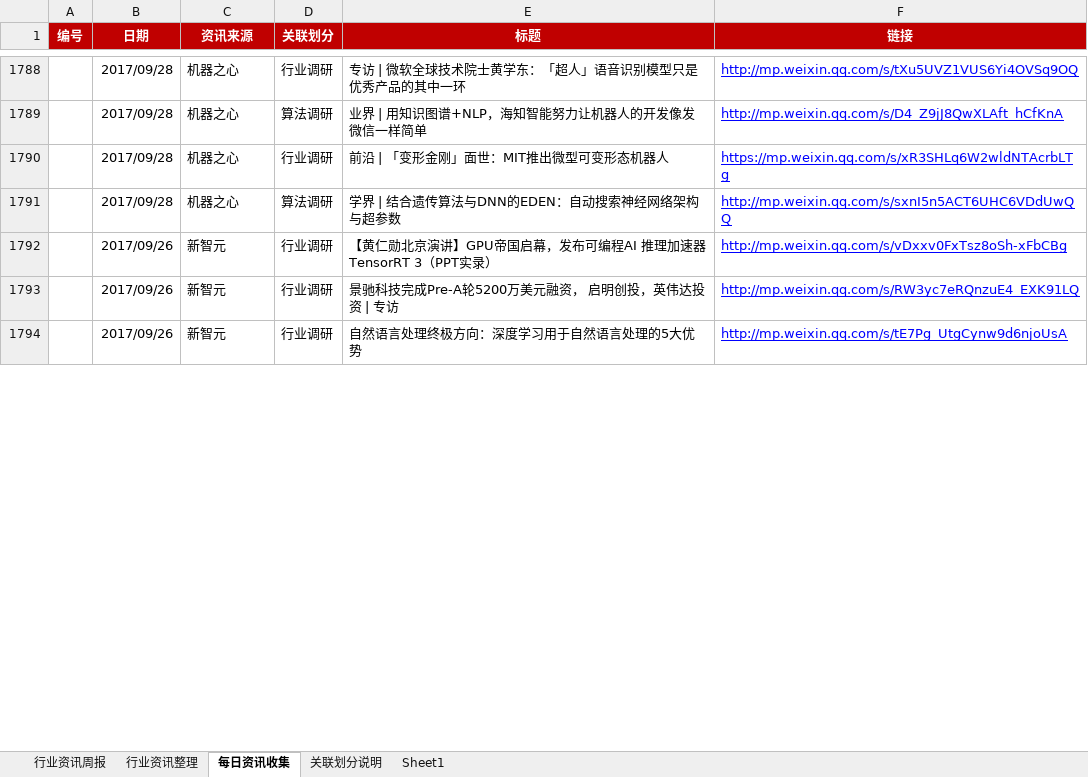
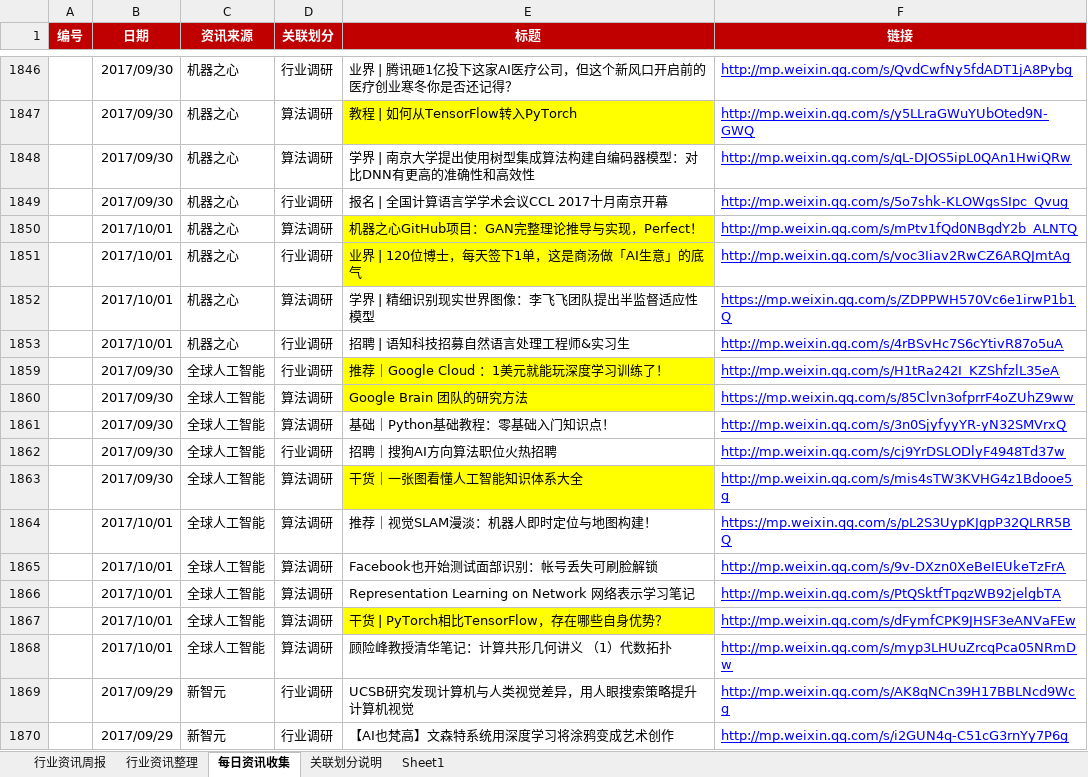
Before and after one commit to Johnqiu123/TradeInformation, an Excel workbook: 微信公众号信息整合1.0.xlsx, sheet 每日资讯收集, drawn as a sheet; only a part is shown, gaps mark what is left out; values as stored, in another font and other column widths than the file's, no borders; removed rows and columns are numbered as before the commit, all else as after; the diff covers the shown part only; the diff names each change by its address in the sheet, - before the commit and + after, or states it on an @@ line.

```diff
--- a/微信公众号信息整合1.0.xlsx (sheet 每日资讯收集)
+++ b/微信公众号信息整合1.0.xlsx (sheet 每日资讯收集)
-B1846 (日期): 2017/09/28
+B1846 (日期): 2017/09/30
-E1846 (标题): 专访 | 微软全球技术院士黄学东：「超人」语音识别模型只是优秀产品的其中一环
+E1846 (标题): 业界 | 腾讯砸1亿投下这家AI医疗公司，但这个新风口开启前的医疗创业寒冬你是否还记得？
-F1846 (链接): http://mp.weixin.qq.com/s/tXu5UVZ1VUS6Yi4OVSq9OQ
+F1846 (链接): http://mp.weixin.qq.com/s/QvdCwfNy5fdADT1jA8Pybg
+row 1847:  | 2017/09/30 | 机器之心 | 算法调研 | 教程 | 如何从TensorFlow转入PyTorch | http://mp.weixin.qq.com/s/y5LLraGWuYUbOted9N-GWQ
-B1848:B1849 (日期): 2017/09/28
+B1848:B1849 (日期): 2017/09/30
-E1848 (标题): 业界 | 用知识图谱+NLP，海知智能努力让机器人的开发像发微信一样简单
+E1848 (标题): 学界 | 南京大学提出使用树型集成算法构建自编码器模型：对比DNN有更高的准确性和高效性
-F1848 (链接): http://mp.weixin.qq.com/s/D4_Z9jJ8QwXLAft_hCfKnA
+F1848 (链接): http://mp.weixin.qq.com/s/qL-DJOS5ipL0QAn1HwiQRw
-E1849 (标题): 前沿 | 「变形金刚」面世：MIT推出微型可变形态机器人
+E1849 (标题): 报名 | 全国计算语言学学术会议CCL 2017十月南京开幕
-F1849 (链接): https://mp.weixin.qq.com/s/xR3SHLq6W2wldNTAcrbLTg
+F1849 (链接): http://mp.weixin.qq.com/s/5o7shk-KLOWgsSIpc_Qvug
+row 1850:  | 2017/10/01 | 机器之心 | 算法调研 | 机器之心GitHub项目：GAN完整理论推导与实现，Perfect！ | http://mp.weixin.qq.com/s/mPtv1fQd0NBgdY2b_ALNTQ
+row 1851:  | 2017/10/01 | 机器之心 | 行业调研 | 业界 | 120位博士，每天签下1单，这是商汤做「AI生意」的底气 | http://mp.weixin.qq.com/s/voc3Iiav2RwCZ6ARQJmtAg
-B1852 (日期): 2017/09/28
+B1852 (日期): 2017/10/01
-E1852 (标题): 学界 | 结合遗传算法与DNN的EDEN：自动搜索神经网络架构与超参数
+E1852 (标题): 学界 | 精细识别现实世界图像：李飞飞团队提出半监督适应性模型
-F1852 (链接): http://mp.weixin.qq.com/s/sxnI5n5ACT6UHC6VDdUwQQ
+F1852 (链接): https://mp.weixin.qq.com/s/ZDPPWH570Vc6e1irwP1b1Q
@@ row 1792 hidden:  | 2017/09/26 | 新智元 | 行业调研 | 【黄仁勋北京演讲】GPU帝国启幕，发布可编程AI 推理加速器TensorRT 3（PPT实录） | http://mp.weixin.qq.com/s/vDxxv0FxTsz8oSh-xFbCBg @@
+row 1853:  | 2017/10/01 | 机器之心 | 行业调研 | 招聘 | 语知科技招募自然语言处理工程师&实习生 | http://mp.weixin.qq.com/s/4rBSvHc7S6cYtivR87o5uA
+row 1859:  | 2017/09/30 | 全球人工智能 | 行业调研 | 推荐｜Google Cloud ：1美元就能玩深度学习训练了！ | http://mp.weixin.qq.com/s/H1tRa242I_KZShfzlL35eA
+row 1860:  | 2017/09/30 | 全球人工智能 | 算法调研 | Google Brain 团队的研究方法 | https://mp.weixin.qq.com/s/85Clvn3ofprrF4oZUhZ9ww
+row 1861:  | 2017/09/30 | 全球人工智能 | 算法调研 | 基础｜Python基础教程：零基础入门知识点！ | http://mp.weixin.qq.com/s/3n0SjyfyyYR-yN32SMVrxQ
+row 1862:  | 2017/09/30 | 全球人工智能 | 行业调研 | 招聘｜搜狗AI方向算法职位火热招聘 | http://mp.weixin.qq.com/s/cj9YrDSLODlyF4948Td37w
+row 1863:  | 2017/09/30 | 全球人工智能 | 算法调研 | 干货｜一张图看懂人工智能知识体系大全 | http://mp.weixin.qq.com/s/mis4sTW3KVHG4z1Bdooe5g
+row 1864:  | 2017/10/01 | 全球人工智能 | 算法调研 | 推荐｜视觉SLAM漫淡：机器人即时定位与地图构建！ | https://mp.weixin.qq.com/s/pL2S3UypKJgpP32QLRR5BQ
+row 1865:  | 2017/10/01 | 全球人工智能 | 算法调研 | Facebook也开始测试面部识别：帐号丢失可刷脸解锁 | http://mp.weixin.qq.com/s/9v-DXzn0XeBeIEUkeTzFrA
+row 1866:  | 2017/10/01 | 全球人工智能 | 算法调研 | Representation Learning on Network 网络表示学习笔记 | http://mp.weixin.qq.com/s/PtQSktfTpqzWB92jelgbTA
+row 1867:  | 2017/10/01 | 全球人工智能 | 算法调研 | 干货 | PyTorch相比TensorFlow，存在哪些自身优势？ | http://mp.weixin.qq.com/s/dFymfCPK9JHSF3eANVaFEw
+row 1868:  | 2017/10/01 | 全球人工智能 | 算法调研 | 顾险峰教授清华笔记：计算共形几何讲义 （1）代数拓扑 | http://mp.weixin.qq.com/s/myp3LHUuZrcqPca05NRmDw
-B1869:B1870 (日期): 2017/09/26
+B1869:B1870 (日期): 2017/09/29
-E1869 (标题): 景驰科技完成Pre-A轮5200万美元融资， 启明创投，英伟达投资 | 专访
+E1869 (标题): UCSB研究发现计算机与人类视觉差异，用人眼搜索策略提升计算机视觉
-F1869 (链接): http://mp.weixin.qq.com/s/RW3yc7eRQnzuE4_EXK91LQ
+F1869 (链接): http://mp.weixin.qq.com/s/AK8qNCn39H17BBLNcd9Wcg
-E1870 (标题): 自然语言处理终极方向：深度学习用于自然语言处理的5大优势
+E1870 (标题): 【AI也梵高】文森特系统用深度学习将涂鸦变成艺术创作
-F1870 (链接): http://mp.weixin.qq.com/s/tE7Pg_UtgCynw9d6njoUsA
+F1870 (链接): http://mp.weixin.qq.com/s/i2GUN4q-C51cG3rnYy7P6g
```
Also changed, not shown: 5 added rows, 54 hidden or unhidden rows, 93 edited cells and cell formats elsewhere in this sheet, sheet 行业资讯周报.
